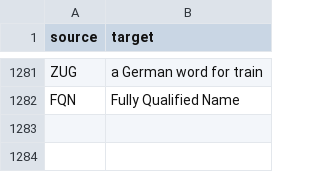
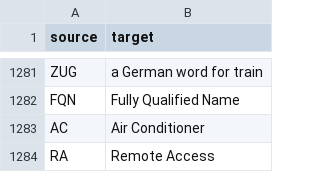
Before and after one commit to genify/vw-abbreviation, a CSV file: locale/en.csv, drawn as a sheet; only a part is shown, gaps mark what is left out; the diff names each change by its address in the sheet, - before the commit and + after, or states it on an @@ line.

Commit message:
Translated using Weblate (English)
Currently translated at 100.0% (1167 of 1167 strings)

Translation: VW Abbreviation/Gloassy
Translate-URL: http://weblate.example.com/projects/vw-abbreviation/vw-abbreviation-repos/en/

```diff
--- a/locale/en.csv
+++ b/locale/en.csv
+row 1283: AC | Air Conditioner
+row 1284: RA | Remote Access
```
